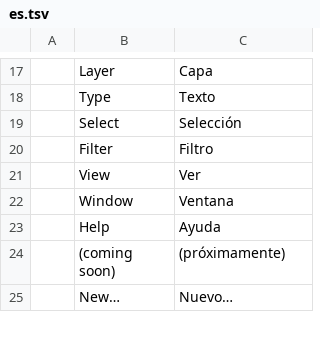
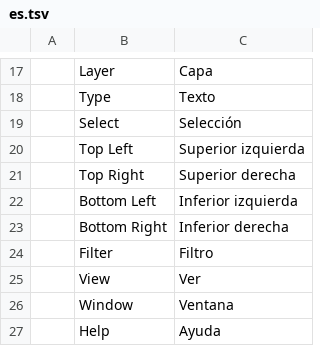
Before and after one commit to jorgerjimenez/United-Editer, a TSV file: photocraft/crates/ui-egui/src/i18n/es.tsv, drawn as a sheet; only a part is shown, gaps mark what is left out; the shorter side is filled out with more unchanged rows; the diff names each change by its address in the sheet, - before the commit and + after, or states it on an @@ line.

```diff
--- a/photocraft/crates/ui-egui/src/i18n/es.tsv
+++ b/photocraft/crates/ui-egui/src/i18n/es.tsv
+row 20:  | Top Left | Superior izquierda
+row 21:  | Top Right | Superior derecha
+row 22:  | Bottom Left | Inferior izquierda
+row 23:  | Bottom Right | Inferior derecha
```
Also changed, not shown: photocraft/crates/ui-egui/src/i18n/cs.tsv, photocraft/crates/ui-egui/src/i18n/fr.tsv, 9 other files.
